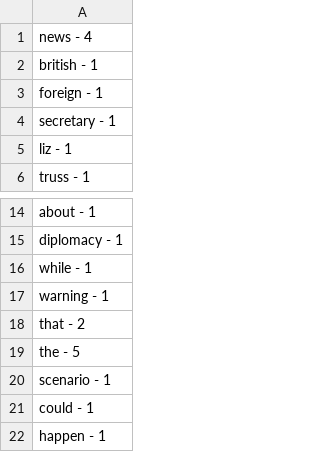
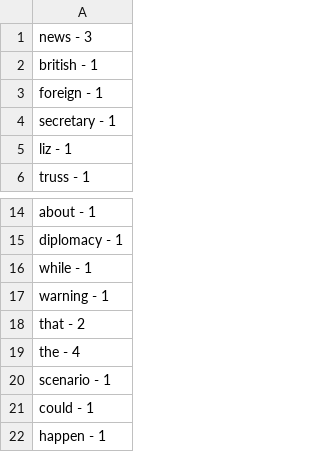
Before and after one commit to MaksSan/Python_for_DQE5, a CSV file: Database_API/word_counter.csv, drawn as a sheet; only a part is shown, gaps mark what is left out; the diff covers the shown part only.

```diff
--- a/Database_API/word_counter.csv
+++ b/Database_API/word_counter.csv
@@ -1,2 +1,2 @@
-news - 4
+news - 3
 british - 1
@@ -18,3 +18,3 @@ warning - 1
 that - 2
-the - 5
+the - 4
 scenario - 1
```
Also changed, not shown: 4 removed rows and 15 edited cells elsewhere in this file, Database_API/letters_counter.csv, 3 other files.
